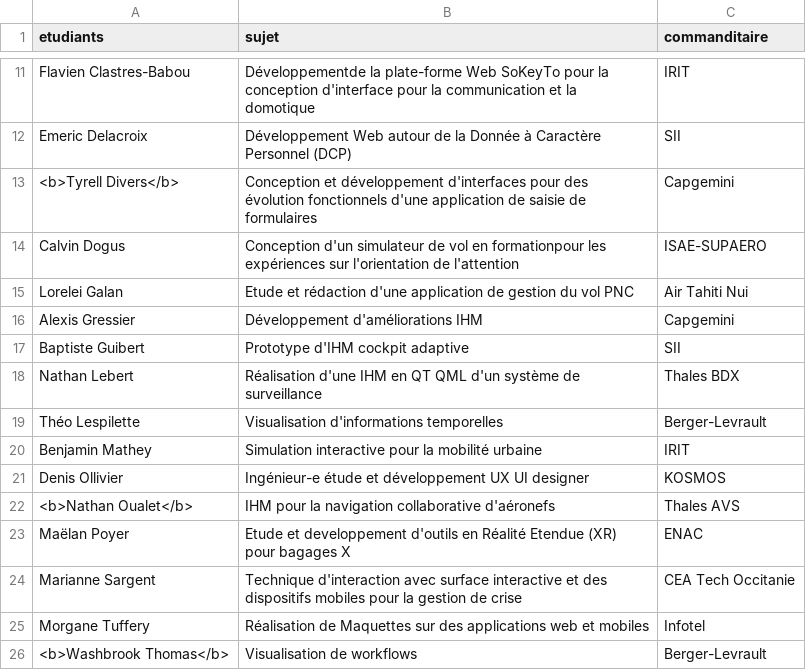
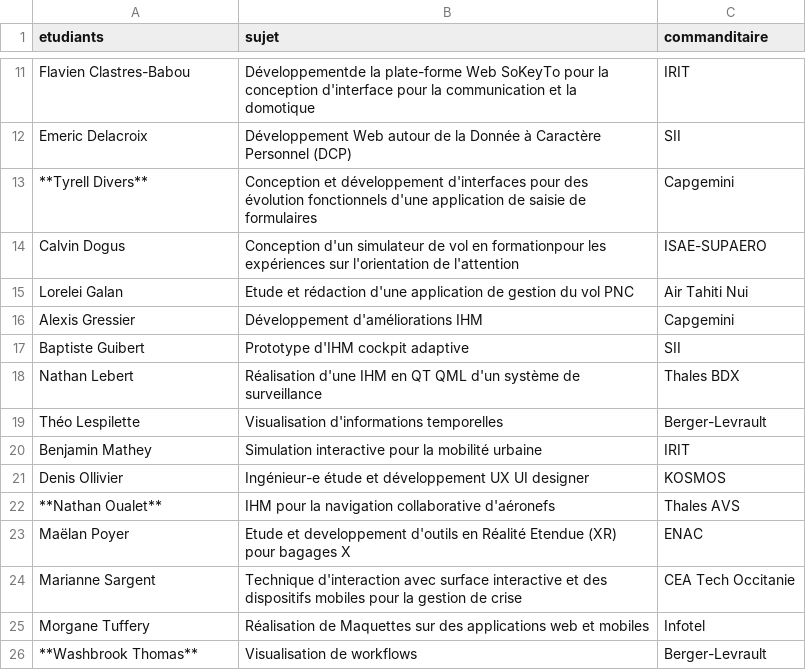
Before and after one commit to Master-IHM/master-ihm.github.io, a CSV file: _data/stages/m2/2020-2021.csv, drawn as a sheet; only a part is shown, gaps mark what is left out; the diff names each change by its address in the sheet, - before the commit and + after, or states it on an @@ line.

Commit message:
Update 2020-2021.csv

```diff
--- a/_data/stages/m2/2020-2021.csv
+++ b/_data/stages/m2/2020-2021.csv
-A13 (etudiants): <b>Tyrell Divers</b>
+A13 (etudiants): **Tyrell Divers**
-A22 (etudiants): <b>Nathan Oualet</b>
+A22 (etudiants): **Nathan Oualet**
-A26 (etudiants): <b>Washbrook Thomas</b>
+A26 (etudiants): **Washbrook Thomas**
```
